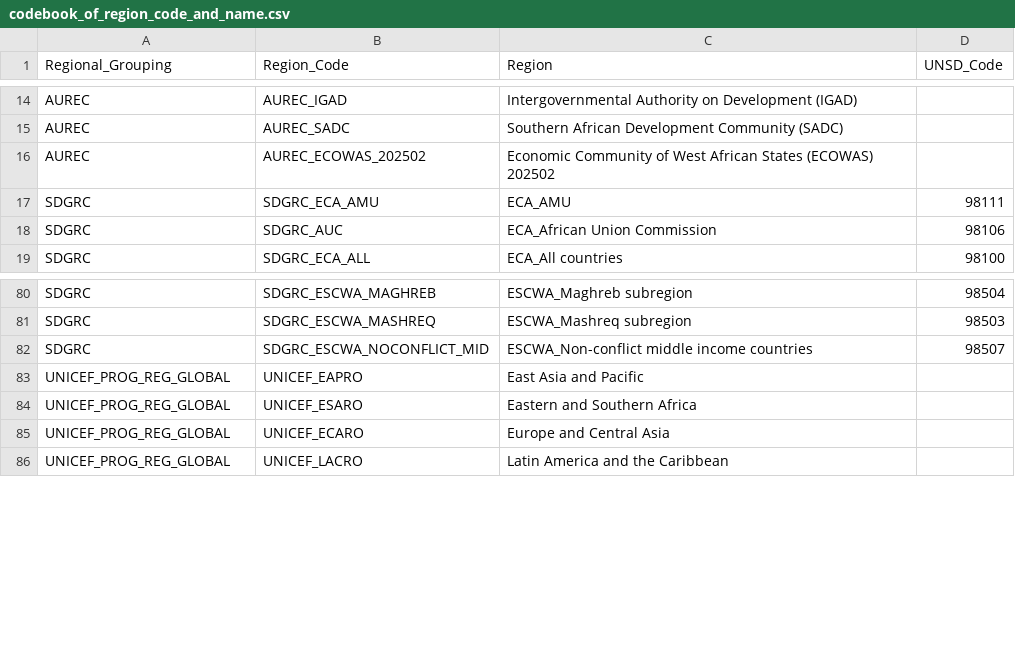
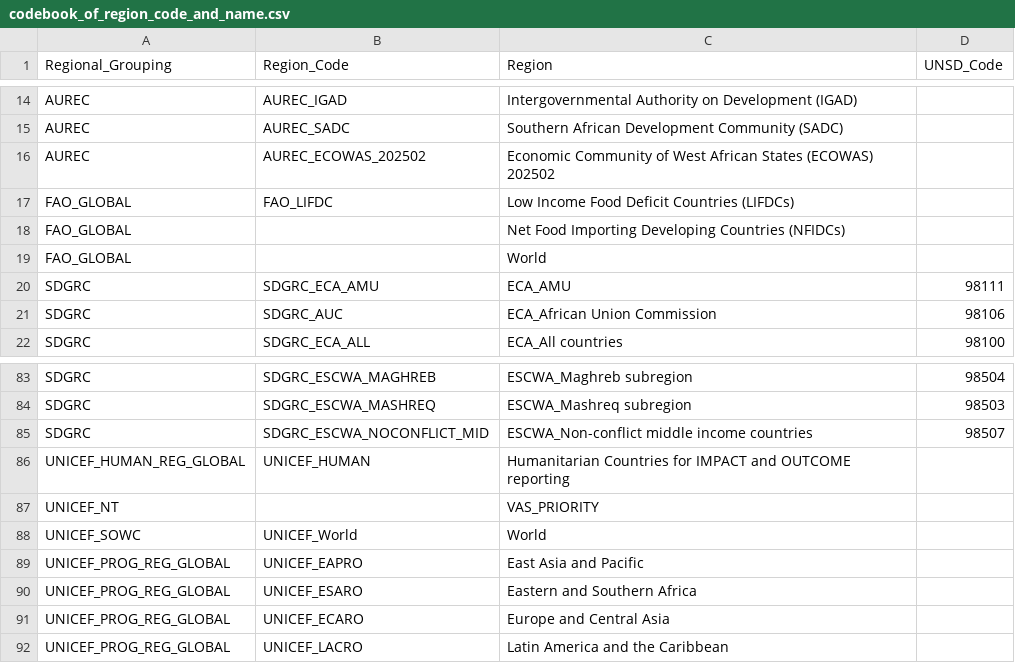
Before and after one commit to unicef-drp/Country-and-Region-Metadata, a CSV file: output/codebook_of_region_code_and_name.csv, drawn as a sheet; only a part is shown, gaps mark what is left out.

```diff
--- a/output/codebook_of_region_code_and_name.csv
+++ b/output/codebook_of_region_code_and_name.csv
@@ -16,2 +16,5 @@ AUREC,AUREC_SADC,Southern African Development Community (SADC),
 AUREC,AUREC_ECOWAS_202502,Economic Community of West African States (ECOWAS) 202502,
+FAO_GLOBAL,FAO_LIFDC,Low Income Food Deficit Countries (LIFDCs),
+FAO_GLOBAL,"",Net Food Importing Developing Countries (NFIDCs),
+FAO_GLOBAL,"",World,
 SDGRC,SDGRC_ECA_AMU,ECA_AMU,98111
@@ -82,2 +85,5 @@ SDGRC,SDGRC_ESCWA_MASHREQ,ESCWA_Mashreq subregion,98503
 SDGRC,SDGRC_ESCWA_NOCONFLICT_MID,ESCWA_Non-conflict middle income countries,98507
+UNICEF_HUMAN_REG_GLOBAL,UNICEF_HUMAN,Humanitarian Countries for IMPACT and OUTCOME reporting,
+UNICEF_NT,"",VAS_PRIORITY,
+UNICEF_SOWC,UNICEF_World,World,
 UNICEF_PROG_REG_GLOBAL,UNICEF_EAPRO,East Asia and Pacific,
```
Also changed, not shown: output/UNICEF_NT.csv, output/all_regions_long_format.csv, 3 other files.
